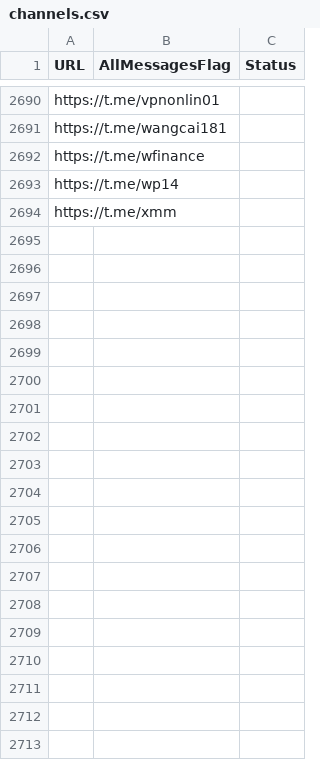
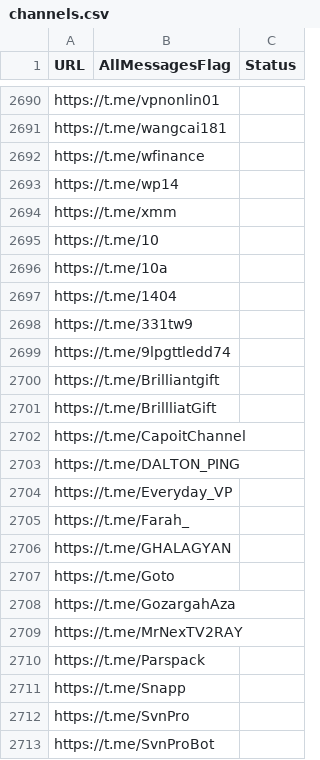
Before and after one commit to RaminTabriz/V2rayCollector, a CSV file: channels.csv, drawn as a sheet; only a part is shown, gaps mark what is left out; the diff covers the shown part only; the diff names each change by its address in the sheet, - before the commit and + after, or states it on an @@ line.

```diff
--- a/channels.csv
+++ b/channels.csv
+row 2695: https://t.me/10
+row 2696: https://t.me/10a
+row 2697: https://t.me/1404
+row 2698: https://t.me/331tw9
+row 2699: https://t.me/9lpgttledd74
+row 2700: https://t.me/Brilliantgift
+row 2701: https://t.me/BrillliatGift
+row 2702: https://t.me/CapoitChannel
+row 2703: https://t.me/DALTON_PING
+row 2704: https://t.me/Everyday_VP
+row 2705: https://t.me/Farah_
+row 2706: https://t.me/GHALAGYAN
+row 2707: https://t.me/Goto
+row 2708: https://t.me/GozargahAza
+row 2709: https://t.me/MrNexTV2RAY
+row 2710: https://t.me/Parspack
+row 2711: https://t.me/Snapp
+row 2712: https://t.me/SvnPro
+row 2713: https://t.me/SvnProBot
```
Also changed, not shown: 80 added rows elsewhere in this file, stats/history.csv, 2 other files.
